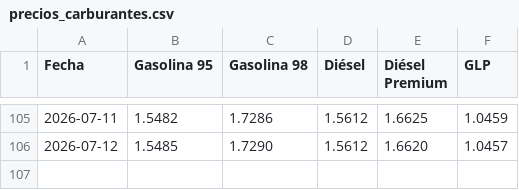
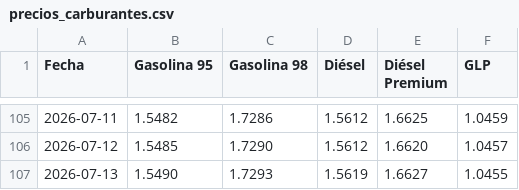
Before and after one commit to Poloigithub/preciodiariogasolina, a CSV file: precios_carburantes.csv, drawn as a sheet; only a part is shown, gaps mark what is left out.

```diff
--- a/precios_carburantes.csv
+++ b/precios_carburantes.csv
@@ -106 +106,2 @@ Fecha,Gasolina 95,Gasolina 98,Diésel,Diésel Premium,GLP
 2026-07-12,1.5485,1.7290,1.5612,1.6620,1.0457
+2026-07-13,1.5490,1.7293,1.5619,1.6627,1.0455
```
Also changed, not shown: 1 other file.
